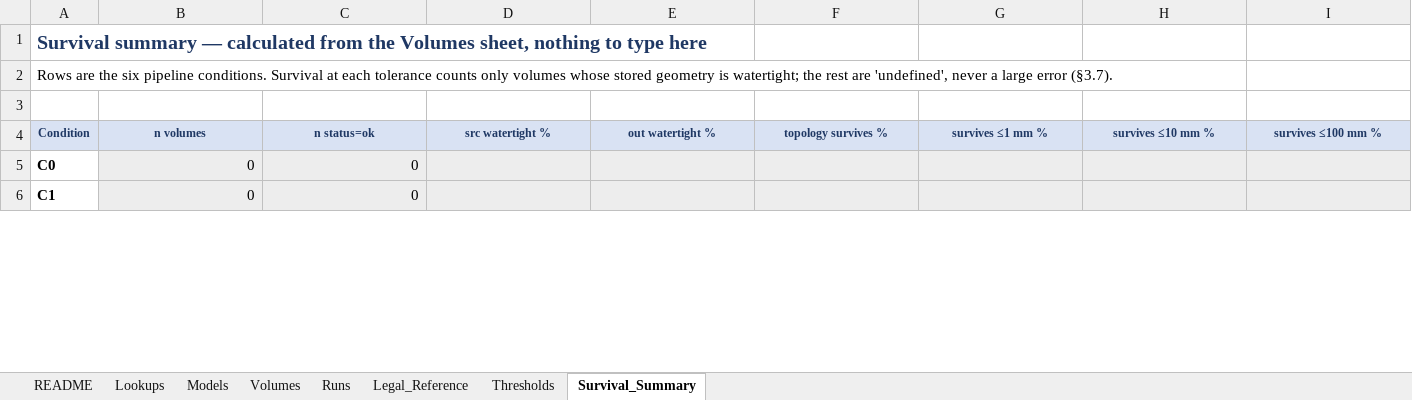
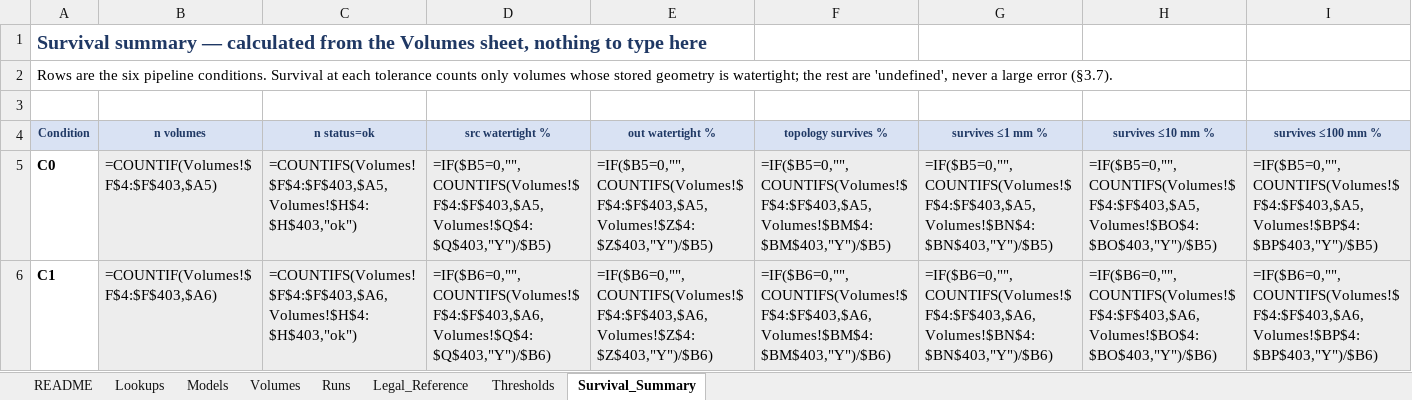
Before and after one commit to GeoTecHub/InfoBhoomi_mac, an Excel workbook: Paper1_RawData_Template.xlsx, sheet Survival_Summary, drawn as a sheet; only a part is shown; values as stored, in another font and other column widths than the file's, no borders; formulas without a stored value are shown as written; the diff covers the shown part only; the diff names each change by its address in the sheet, - before the commit and + after, or states it on an @@ line.

```diff
--- a/Paper1_RawData_Template.xlsx (sheet Survival_Summary)
+++ b/Paper1_RawData_Template.xlsx (sheet Survival_Summary)
-B5 (n volumes): 0
+B5 (n volumes): =COUNTIF(Volumes!$F$4:$F$403,$A5)
-C5 (n status=ok): 0
+C5 (n status=ok): =COUNTIFS(Volumes!$F$4:$F$403,$A5,Volumes!$H$4:$H$403,"ok")
-D5 (src watertight %): (empty)
+D5 (src watertight %): =IF($B5=0,"",COUNTIFS(Volumes!$F$4:$F$403,$A5,Volumes!$Q$4:$Q$403,"Y")/$B5)
-E5 (out watertight %): (empty)
+E5 (out watertight %): =IF($B5=0,"",COUNTIFS(Volumes!$F$4:$F$403,$A5,Volumes!$Z$4:$Z$403,"Y")/$B5)
-F5 (topology survives %): (empty)
+F5 (topology survives %): =IF($B5=0,"",COUNTIFS(Volumes!$F$4:$F$403,$A5,Volumes!$BM$4:$BM$403,"Y")/$B5)
-G5 (survives ≤1 mm %): (empty)
+G5 (survives ≤1 mm %): =IF($B5=0,"",COUNTIFS(Volumes!$F$4:$F$403,$A5,Volumes!$BN$4:$BN$403,"Y")/$B5)
-H5 (survives ≤10 mm %): (empty)
+H5 (survives ≤10 mm %): =IF($B5=0,"",COUNTIFS(Volumes!$F$4:$F$403,$A5,Volumes!$BO$4:$BO$403,"Y")/$B5)
-I5 (survives ≤100 mm %): (empty)
+I5 (survives ≤100 mm %): =IF($B5=0,"",COUNTIFS(Volumes!$F$4:$F$403,$A5,Volumes!$BP$4:$BP$403,"Y")/$B5)
-B6 (n volumes): 0
+B6 (n volumes): =COUNTIF(Volumes!$F$4:$F$403,$A6)
-C6 (n status=ok): 0
+C6 (n status=ok): =COUNTIFS(Volumes!$F$4:$F$403,$A6,Volumes!$H$4:$H$403,"ok")
-D6 (src watertight %): (empty)
+D6 (src watertight %): =IF($B6=0,"",COUNTIFS(Volumes!$F$4:$F$403,$A6,Volumes!$Q$4:$Q$403,"Y")/$B6)
-E6 (out watertight %): (empty)
+E6 (out watertight %): =IF($B6=0,"",COUNTIFS(Volumes!$F$4:$F$403,$A6,Volumes!$Z$4:$Z$403,"Y")/$B6)
-F6 (topology survives %): (empty)
+F6 (topology survives %): =IF($B6=0,"",COUNTIFS(Volumes!$F$4:$F$403,$A6,Volumes!$BM$4:$BM$403,"Y")/$B6)
-G6 (survives ≤1 mm %): (empty)
+G6 (survives ≤1 mm %): =IF($B6=0,"",COUNTIFS(Volumes!$F$4:$F$403,$A6,Volumes!$BN$4:$BN$403,"Y")/$B6)
-H6 (survives ≤10 mm %): (empty)
+H6 (survives ≤10 mm %): =IF($B6=0,"",COUNTIFS(Volumes!$F$4:$F$403,$A6,Volumes!$BO$4:$BO$403,"Y")/$B6)
-I6 (survives ≤100 mm %): (empty)
+I6 (survives ≤100 mm %): =IF($B6=0,"",COUNTIFS(Volumes!$F$4:$F$403,$A6,Volumes!$BP$4:$BP$403,"Y")/$B6)
```
Also changed, not shown: 68 edited cells elsewhere in this sheet, sheet Volumes, sheet Legal_Reference, sheet Models, sheet Runs, charts or pictures, 31 other files.
